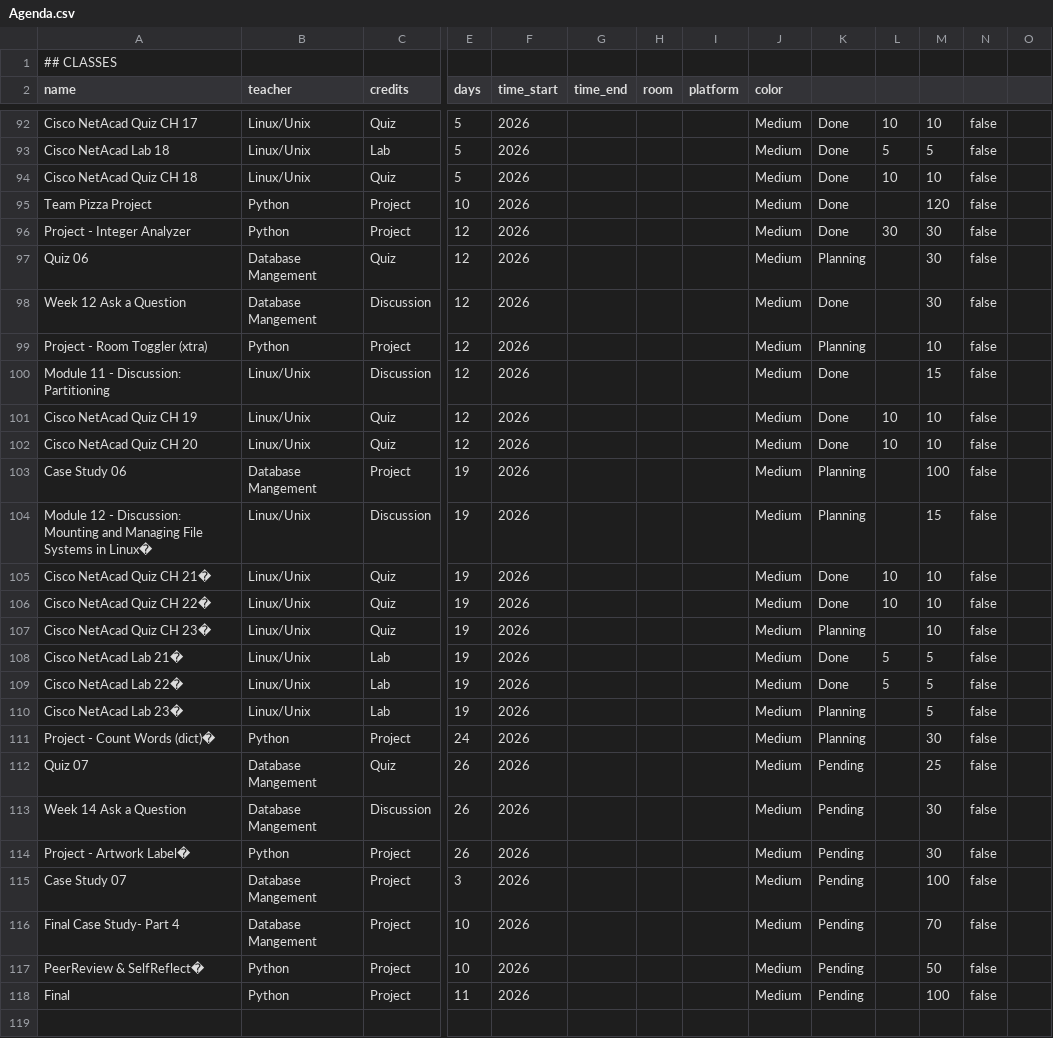
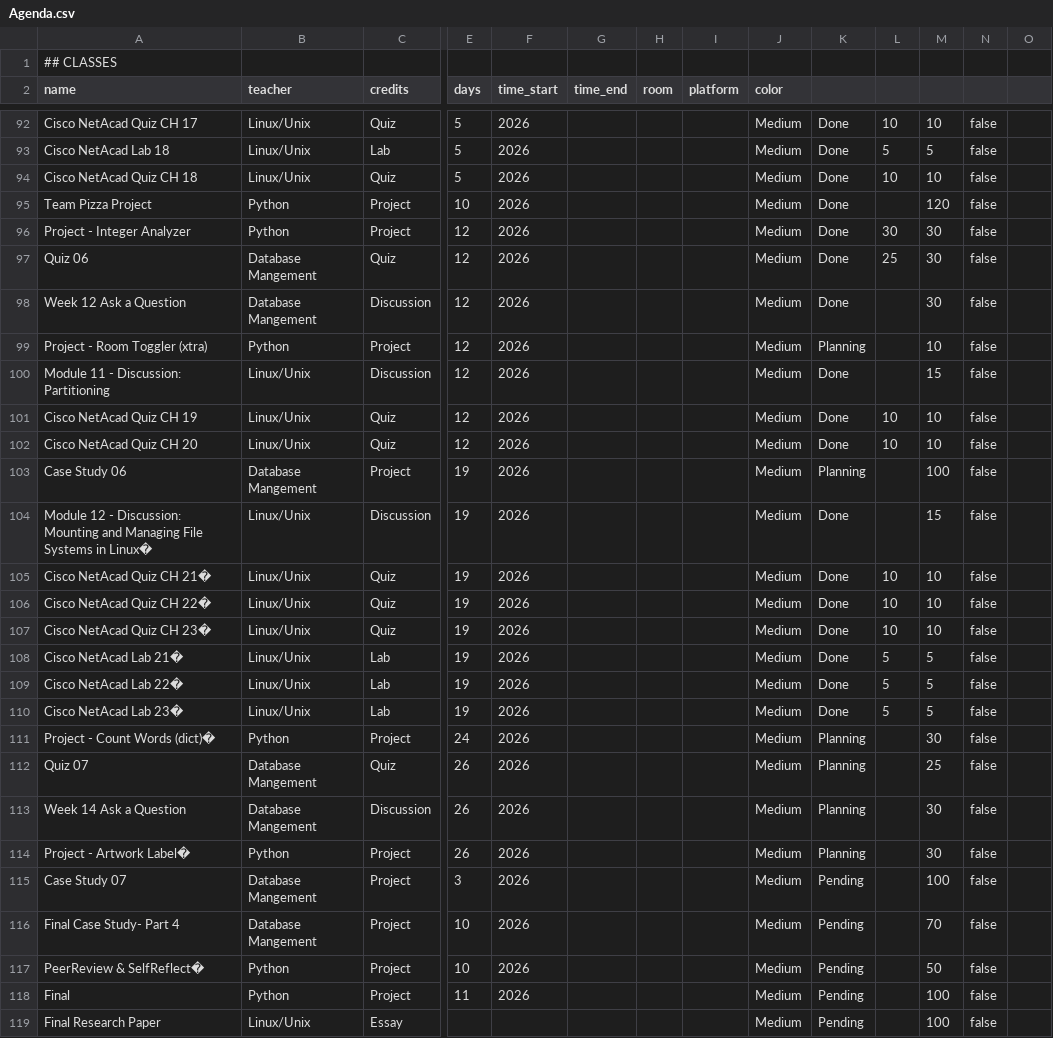
Before and after one commit to Mhpolizzi36/Agenda-App, a CSV file: Agenda.csv, drawn as a sheet; only a part is shown, gaps mark what is left out; rows hold the shown columns only; the diff names each change by its address in the sheet, - before the commit and + after, or states it on an @@ line.

```diff
--- a/Agenda.csv
+++ b/Agenda.csv
-K97: Planning
+K97: Done
-L97: (empty)
+L97: 25
-K104: Planning
+K104: Done
-K107: Planning
+K107: Done
-L107: (empty)
+L107: 10
-K110: Planning
+K110: Done
-L110: (empty)
+L110: 5
-K112:K114: Pending
+K112:K114: Planning
+row 119: Final Research Paper | Linux/Unix | Essay |  |  |  |  |  | Medium | Pending |  | 100 | false
```
Also changed, not shown: MyPlan.csv.
